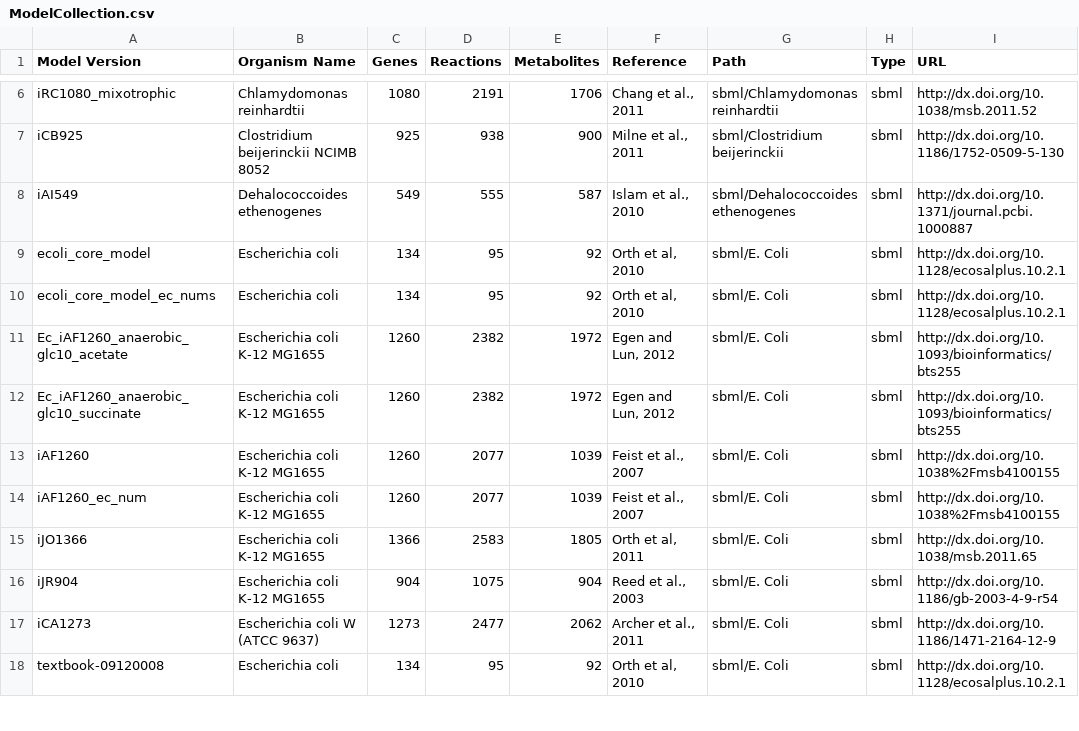
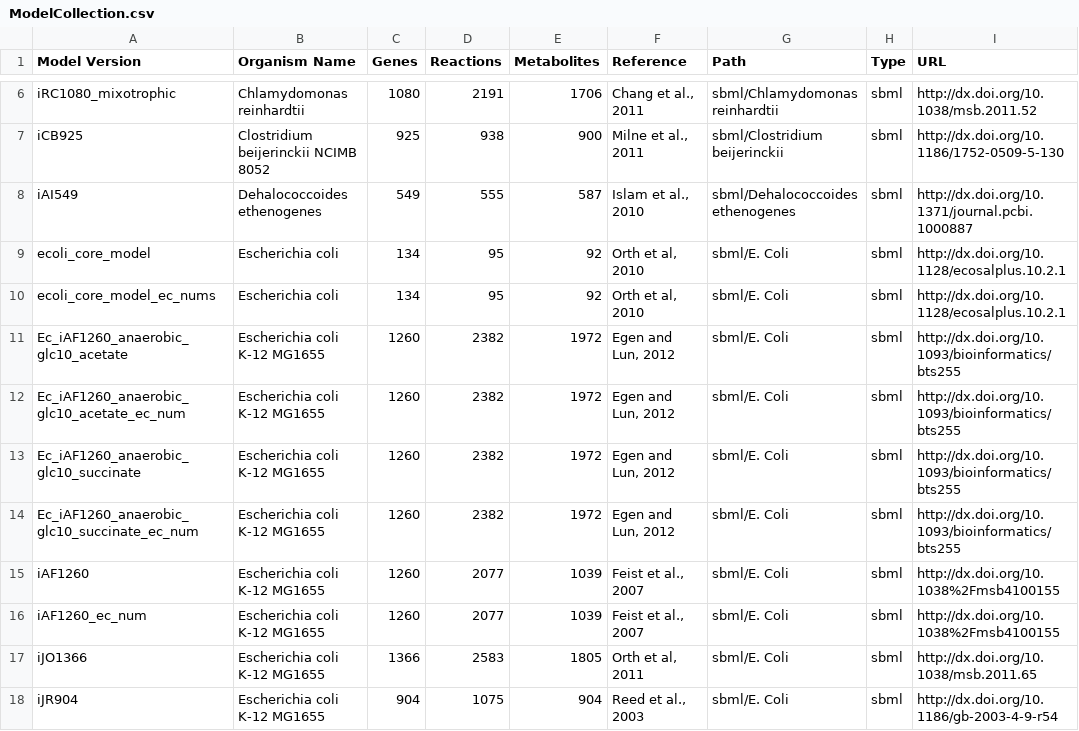
Before and after one commit to jimkell/mostSandbox, a CSV file: ModelCollection.csv, drawn as a sheet; only a part is shown, gaps mark what is left out; the shorter side is filled out with more unchanged rows.

Commit message:
KEGG IDs added to metabolites table, a few EC...
Numbers from e coli core that were missing in iAF1260 added.

```diff
--- a/ModelCollection.csv
+++ b/ModelCollection.csv
@@ -11,3 +11,5 @@ ecoli_core_model_ec_nums,Escherichia coli,134,95,92,"Orth et al, 2010",sbml/E. C
 Ec_iAF1260_anaerobic_glc10_acetate,Escherichia coli K-12 MG1655,1260,2382,1972,"Egen and Lun, 2012",sbml/E. Coli,sbml,http://dx.doi.org/10.1093/bioinformatics/bts255
+Ec_iAF1260_anaerobic_glc10_acetate_ec_num,Escherichia coli K-12 MG1655,1260,2382,1972,"Egen and Lun, 2012",sbml/E. Coli,sbml,http://dx.doi.org/10.1093/bioinformatics/bts255
 Ec_iAF1260_anaerobic_glc10_succinate,Escherichia coli K-12 MG1655,1260,2382,1972,"Egen and Lun, 2012",sbml/E. Coli,sbml,http://dx.doi.org/10.1093/bioinformatics/bts255
+Ec_iAF1260_anaerobic_glc10_succinate_ec_num,Escherichia coli K-12 MG1655,1260,2382,1972,"Egen and Lun, 2012",sbml/E. Coli,sbml,http://dx.doi.org/10.1093/bioinformatics/bts255
 iAF1260,Escherichia coli K-12 MG1655,1260,2077,1039,"Feist et al., 2007",sbml/E. Coli,sbml,http://dx.doi.org/10.1038%2Fmsb4100155
```
Also changed, not shown: 6 other files.
